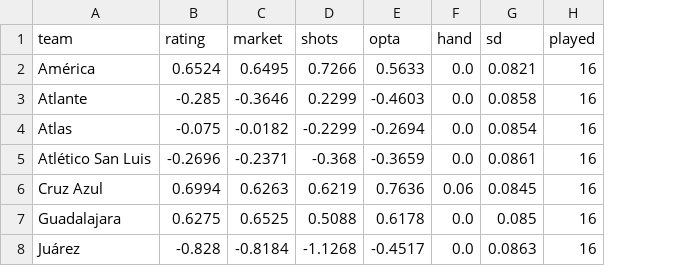
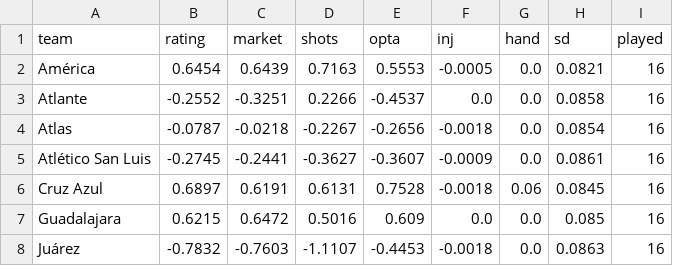
Before and after one commit to TheBallr/LIGA-MX, a CSV file: outputs/latest/ratings.csv, drawn as a sheet; only a part is shown; the diff covers the shown part only; the diff names each change by its address in the sheet, - before the commit and + after, or states it on an @@ line.

```diff
--- a/outputs/latest/ratings.csv
+++ b/outputs/latest/ratings.csv
+column F (inj), rows 2-8: -0.0005 | 0.0 | -0.0018 | -0.0009 | -0.0018 | 0.0 | -0.0018
-B2 (rating): 0.6524
+B2 (rating): 0.6454
-C2 (market): 0.6495
+C2 (market): 0.6439
-D2 (shots): 0.7266
+D2 (shots): 0.7163
-E2 (opta): 0.5633
+E2 (opta): 0.5553
-B3 (rating): -0.285
+B3 (rating): -0.2552
-C3 (market): -0.3646
+C3 (market): -0.3251
-D3 (shots): 0.2299
+D3 (shots): 0.2266
-E3 (opta): -0.4603
+E3 (opta): -0.4537
-B4 (rating): -0.075
+B4 (rating): -0.0787
-C4 (market): -0.0182
+C4 (market): -0.0218
-D4 (shots): -0.2299
+D4 (shots): -0.2267
-E4 (opta): -0.2694
+E4 (opta): -0.2656
-B5 (rating): -0.2696
+B5 (rating): -0.2745
-C5 (market): -0.2371
+C5 (market): -0.2441
-D5 (shots): -0.368
+D5 (shots): -0.3627
-E5 (opta): -0.3659
+E5 (opta): -0.3607
-B6 (rating): 0.6994
+B6 (rating): 0.6897
-C6 (market): 0.6263
+C6 (market): 0.6191
-D6 (shots): 0.6219
+D6 (shots): 0.6131
-E6 (opta): 0.7636
+E6 (opta): 0.7528
-B7 (rating): 0.6275
+B7 (rating): 0.6215
-C7 (market): 0.6525
+C7 (market): 0.6472
-D7 (shots): 0.5088
+D7 (shots): 0.5016
-E7 (opta): 0.6178
+E7 (opta): 0.609
-B8 (rating): -0.828
+B8 (rating): -0.7832
-C8 (market): -0.8184
+C8 (market): -0.7603
-D8 (shots): -1.1268
+D8 (shots): -1.1107
-E8 (opta): -0.4517
+E8 (opta): -0.4453
```
Also changed, not shown: 44 edited cells elsewhere in this file, data/market/current_round_odds.csv, data/ratings/blend.csv, 39 other files.
